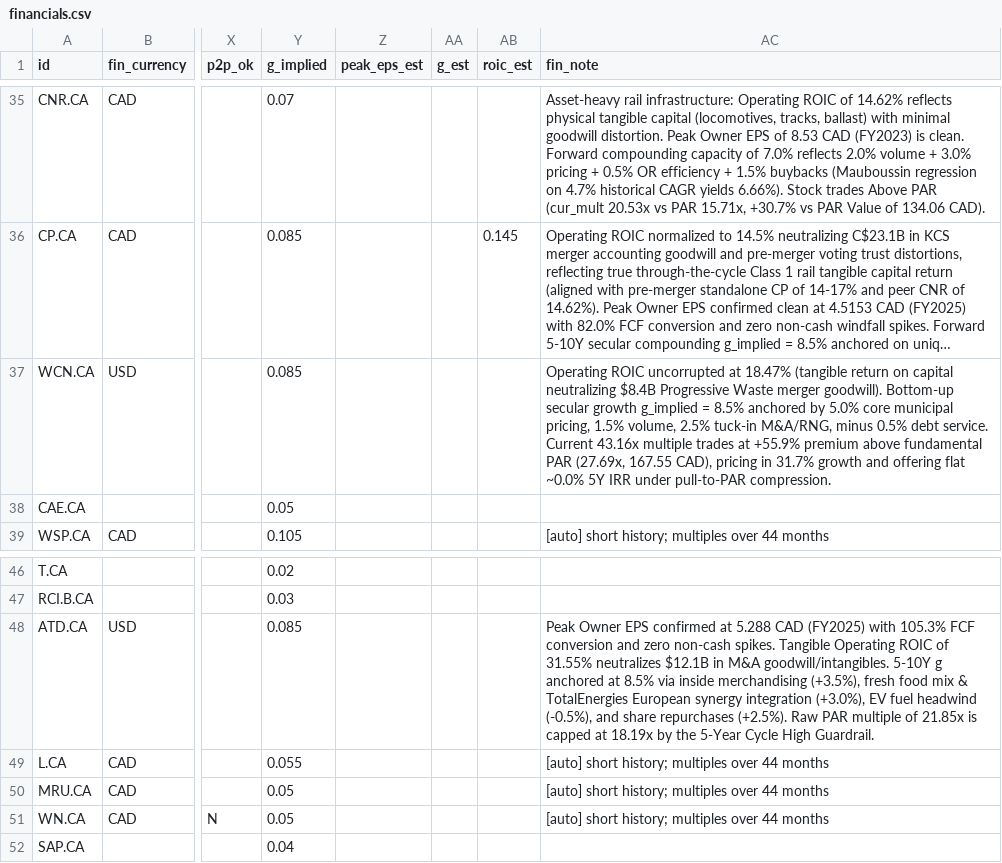
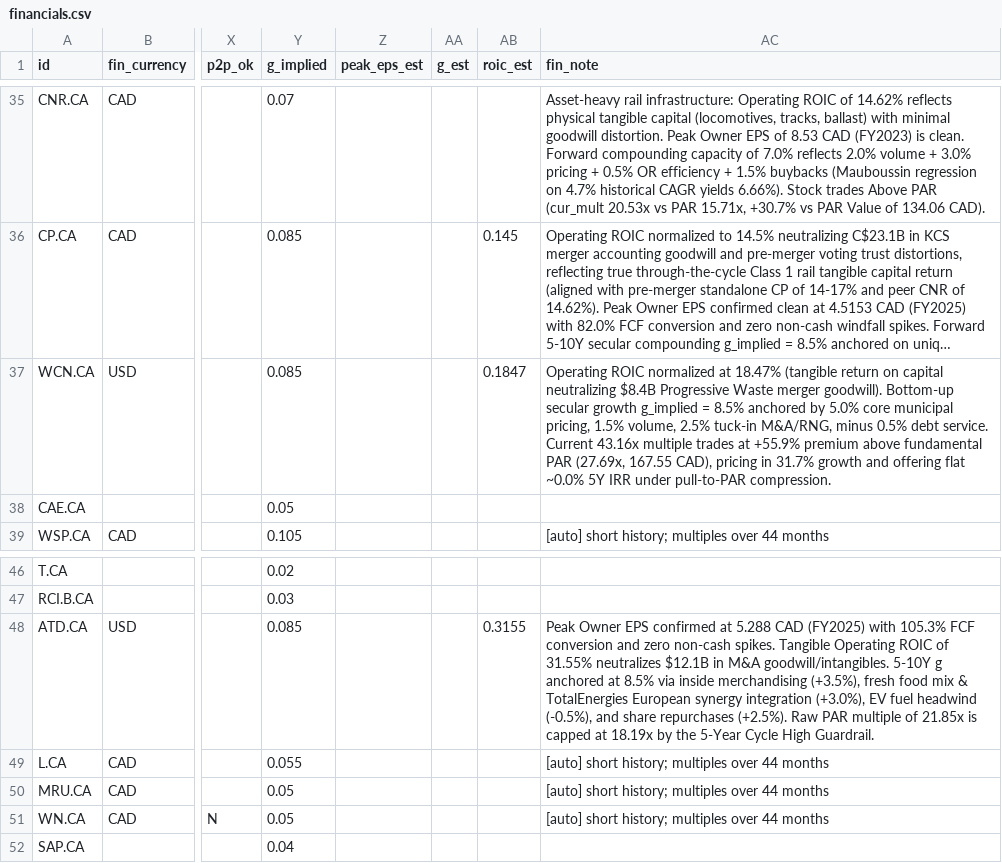
Before and after one commit to JanisSchultz/screener, a CSV file: data/ca/financials.csv, drawn as a sheet; only a part is shown, gaps mark what is left out; long unchanged cells end in …; the diff names each change by its address in the sheet, - before the commit and + after, or states it on an @@ line.

Commit message:
Update screener data

```diff
--- a/data/ca/financials.csv
+++ b/data/ca/financials.csv
-AB37 (roic_est): (empty)
+AB37 (roic_est): 0.1847
-AC37 (fin_note): Operating ROIC uncorrupted at 18.47%…
+AC37 (fin_note): Operating ROIC normalized at 18.47%…
-AB48 (roic_est): (empty)
+AB48 (roic_est): 0.3155
```
Also changed, not shown: 36 other files.
